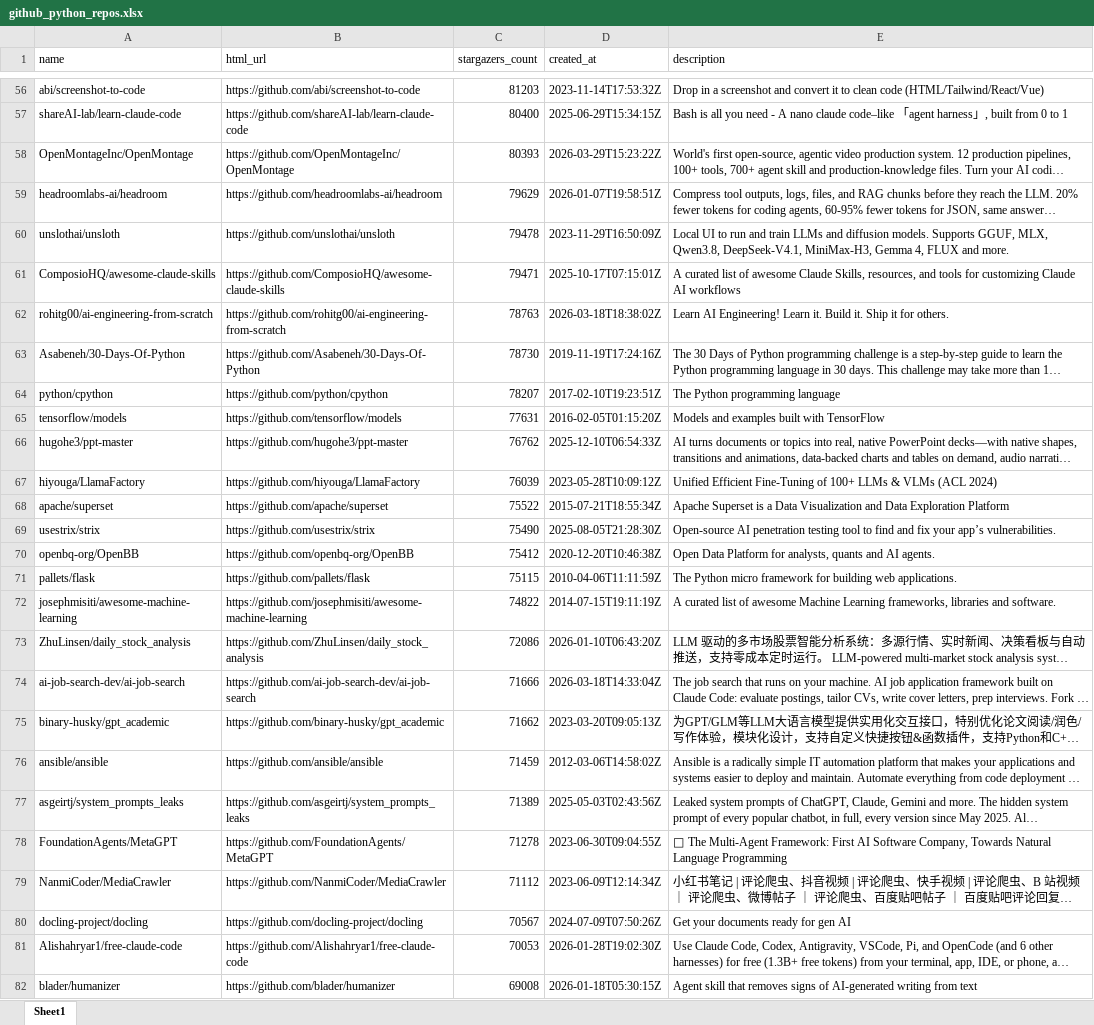
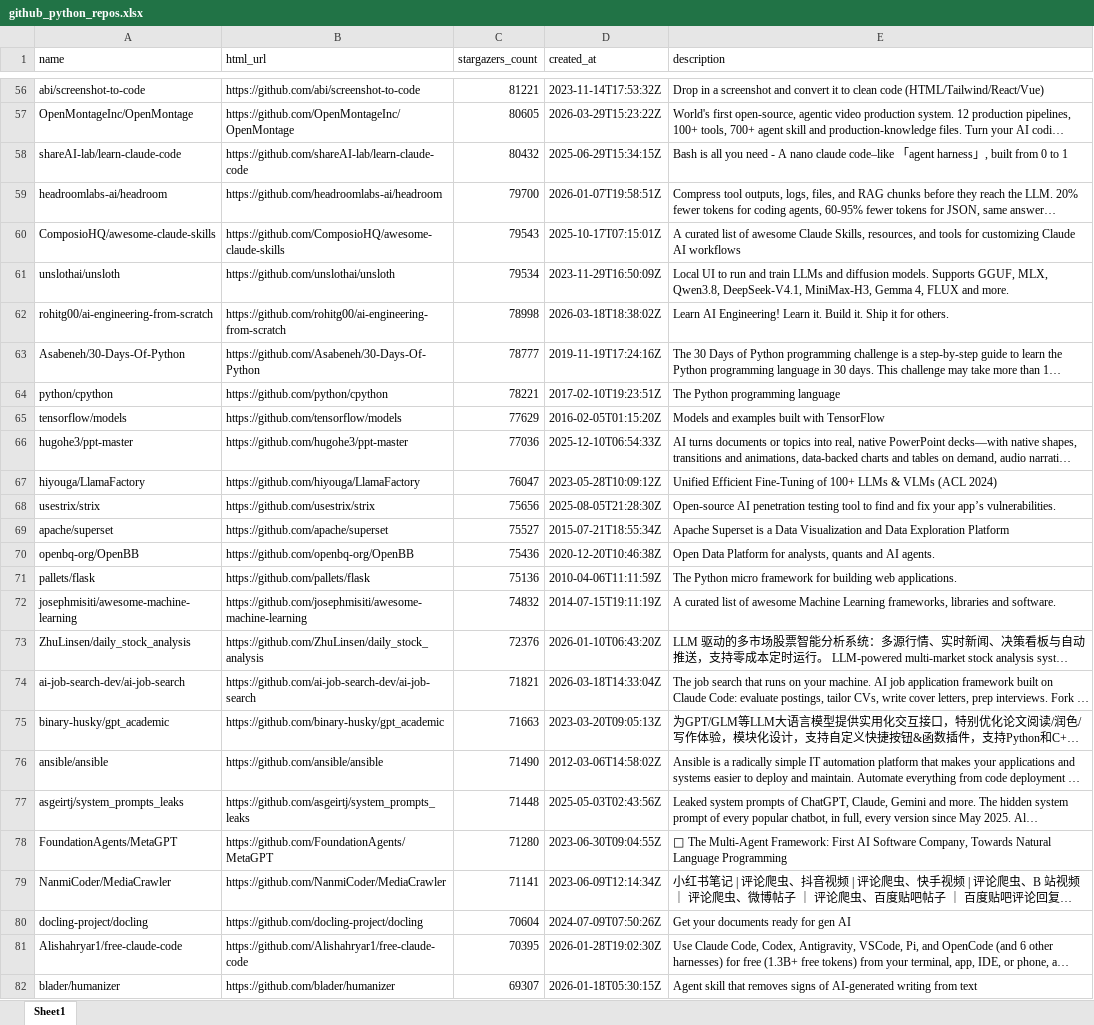
Before and after one commit to BuildStep-byte/github-repo-parser, an Excel workbook: github_python_repos.xlsx, sheet Sheet1, drawn as a sheet; only a part is shown, gaps mark what is left out; long unchanged cells end in …; values as stored, in another font and other column widths than the file's, no borders; removed rows and columns are numbered as before the commit, all else as after; the diff covers the shown part only; the diff names each change by its address in the sheet, - before the commit and + after, or states it on an @@ line.

```diff
--- a/github_python_repos.xlsx (sheet Sheet1)
+++ b/github_python_repos.xlsx (sheet Sheet1)
-C56 (stargazers_count): 81203
+C56 (stargazers_count): 81221
-row 57: shareAI-lab/learn-claude-code | https://github.com/shareAI-lab/learn-claude-code | 80400 | 2025-06-29T15:34:15Z | Bash is all you need - A nano claude code–like 「agent harness」, built from 0 to 1
-C57 (stargazers_count): 80393
+C57 (stargazers_count): 80605
+row 58: shareAI-lab/learn-claude-code | https://github.com/shareAI-lab/learn-claude-code | 80432 | 2025-06-29T15:34:15Z | Bash is all you need - A nano claude code–like 「agent harness」, built from 0 to 1
-C59 (stargazers_count): 79629
+C59 (stargazers_count): 79700
-row 60: unslothai/unsloth | https://github.com/unslothai/unsloth | 79478 | 2023-11-29T16:50:09Z | Local UI to run and train LLMs and diffusion models. Supports GGUF, MLX, Qwen3.8, DeepSeek-V4.1, MiniMax-H3, Gemma 4, FLUX and more.
-C60 (stargazers_count): 79471
+C60 (stargazers_count): 79543
+row 61: unslothai/unsloth | https://github.com/unslothai/unsloth | 79534 | 2023-11-29T16:50:09Z | Local UI to run and train LLMs and diffusion models. Supports GGUF, MLX, Qwen3.8, DeepSeek-V4.1, MiniMax-H3, Gemma 4, FLUX and more.
-C62 (stargazers_count): 78763
+C62 (stargazers_count): 78998
-C63 (stargazers_count): 78730
+C63 (stargazers_count): 78777
-C64 (stargazers_count): 78207
+C64 (stargazers_count): 78221
-C65 (stargazers_count): 77631
+C65 (stargazers_count): 77629
-C66 (stargazers_count): 76762
+C66 (stargazers_count): 77036
-C67 (stargazers_count): 76039
+C67 (stargazers_count): 76047
-row 68: apache/superset | https://github.com/apache/superset | 75522 | 2015-07-21T18:55:34Z | Apache Superset is a Data Visualization and Data Exploration Platform
-C68 (stargazers_count): 75490
+C68 (stargazers_count): 75656
+row 69: apache/superset | https://github.com/apache/superset | 75527 | 2015-07-21T18:55:34Z | Apache Superset is a Data Visualization and Data Exploration Platform
-C70 (stargazers_count): 75412
+C70 (stargazers_count): 75436
-C71 (stargazers_count): 75115
+C71 (stargazers_count): 75136
-C72 (stargazers_count): 74822
+C72 (stargazers_count): 74832
-C73 (stargazers_count): 72086
+C73 (stargazers_count): 72376
-C74 (stargazers_count): 71666
+C74 (stargazers_count): 71821
-C75 (stargazers_count): 71662
+C75 (stargazers_count): 71663
-C76 (stargazers_count): 71459
+C76 (stargazers_count): 71490
-C77 (stargazers_count): 71389
+C77 (stargazers_count): 71448
-C78 (stargazers_count): 71278
+C78 (stargazers_count): 71280
-C79 (stargazers_count): 71112
+C79 (stargazers_count): 71141
-C80 (stargazers_count): 70567
+C80 (stargazers_count): 70604
-C81 (stargazers_count): 70053
+C81 (stargazers_count): 70395
-C82 (stargazers_count): 69008
+C82 (stargazers_count): 69307
```
Also changed, not shown: 14 added rows, 14 removed rows and 157 edited cells elsewhere in this sheet.
